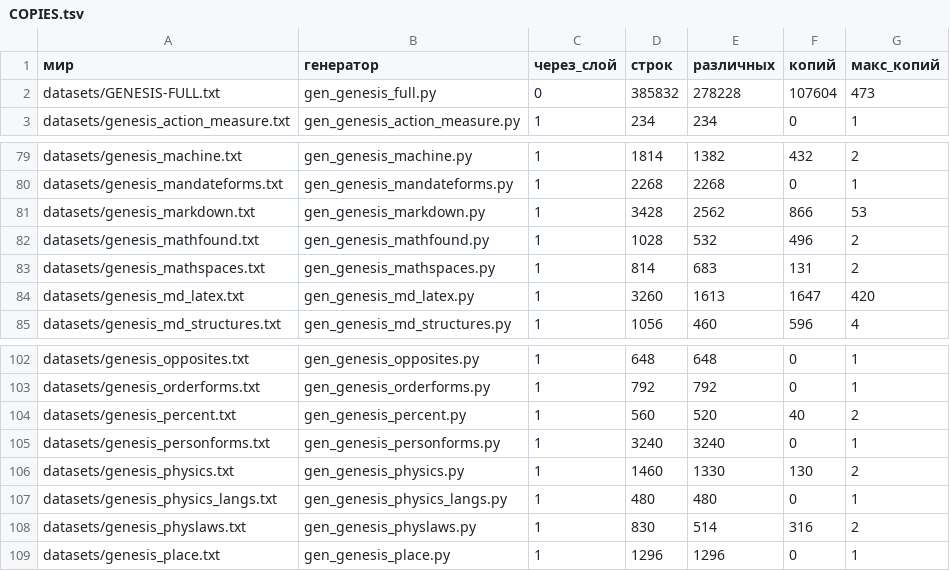
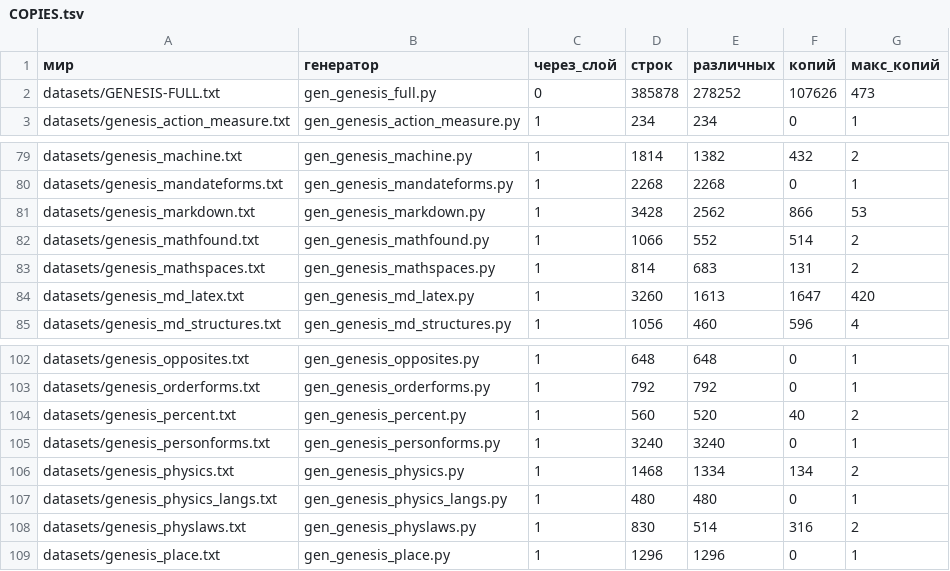
Before and after one commit to synarcai/genesis-corpus, a TSV file: datasets/COPIES.tsv, drawn as a sheet; only a part is shown, gaps mark what is left out.

Commit message:
ТРИДЦАТЬ ПЕРВАЯ ТОЧКА ЦЕЛА: 183699e1b6514b26, 34 337 316 байт, 392 598 строк
Первая точка, взятая при НОВОМ ЗАКОНЕ ЗНАКА ЯЗЫКА (единоличное слово как знак последней надежды,
5 978 слов) и при четвёртой базовой мере — литре. Все приборы точки целы, и воспроизводимость
особо: 206 из 206, включая двадцать девять миров движка пакетов и два мира, перекованных вслед
за домом мер.

Свидетели откованы В ПЕРЕДНЕМ ХОДЕ и сличены СОДЕРЖИМЫМ, а не часами: по 400 случайных строк из
каждого, чужих 0. Миры при ковке не правились.

Меры дня, все на своих рубежах: единственное при единице 159 из 159 (100 %), праздное слово 0,
половинчатый закон 0 домов и 275 мест, неведомое имя 0, мир без предъявления 0 из 211,
воспроизводимость 206/206, ширина 581/581, состав 165 судов и 105 приборов.

```diff
--- a/datasets/COPIES.tsv
+++ b/datasets/COPIES.tsv
@@ -1,3 +1,3 @@
 мир	генератор	через_слой	строк	различных	копий	макс_копий
-datasets/GENESIS-FULL.txt	gen_genesis_full.py	0	385832	278228	107604	473
+datasets/GENESIS-FULL.txt	gen_genesis_full.py	0	385878	278252	107626	473
 datasets/genesis_action_measure.txt	gen_genesis_action_measure.py	1	234	234	0	1
@@ -81,3 +81,3 @@ datasets/genesis_mandateforms.txt	gen_genesis_mandateforms.py	1	2268	2268	0	1
 datasets/genesis_markdown.txt	gen_genesis_markdown.py	1	3428	2562	866	53
-datasets/genesis_mathfound.txt	gen_genesis_mathfound.py	1	1028	532	496	2
+datasets/genesis_mathfound.txt	gen_genesis_mathfound.py	1	1066	552	514	2
 datasets/genesis_mathspaces.txt	gen_genesis_mathspaces.py	1	814	683	131	2
@@ -105,3 +105,3 @@ datasets/genesis_percent.txt	gen_genesis_percent.py	1	560	520	40	2
 datasets/genesis_personforms.txt	gen_genesis_personforms.py	1	3240	3240	0	1
-datasets/genesis_physics.txt	gen_genesis_physics.py	1	1460	1330	130	2
+datasets/genesis_physics.txt	gen_genesis_physics.py	1	1468	1334	134	2
 datasets/genesis_physics_langs.txt	gen_genesis_physics_langs.py	1	480	480	0	1
```
